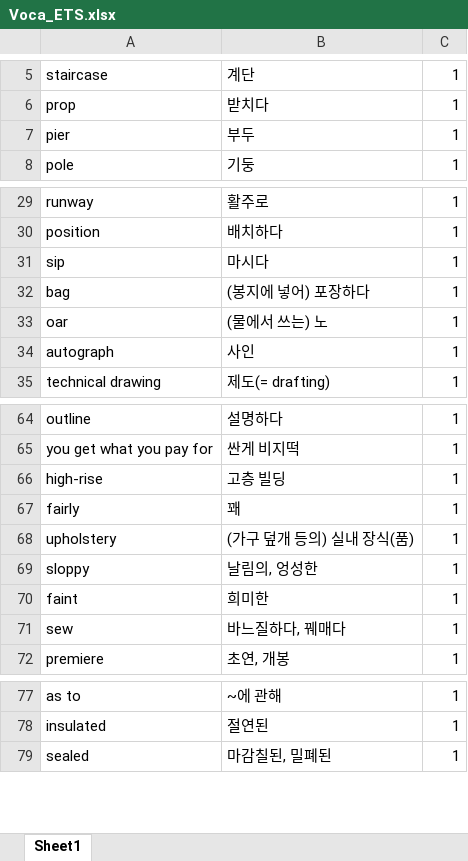
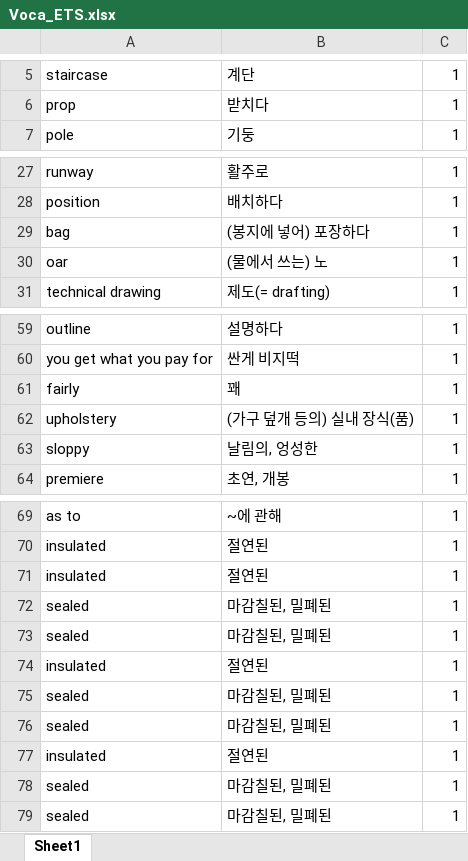
Before and after one commit to RoyKwonn/Customized_Voca, an Excel workbook: Voca_ETS.xlsx, sheet Sheet1, drawn as a sheet; only a part is shown, gaps mark what is left out; values as stored, in another font and other column widths than the file's, no borders; removed rows and columns are numbered as before the commit, all else as after; the diff covers the shown part only; the diff names each change by its address in the sheet, - before the commit and + after, or states it on an @@ line.

```diff
--- a/Voca_ETS.xlsx (sheet Sheet1)
+++ b/Voca_ETS.xlsx (sheet Sheet1)
-row 7: pier | 부두 | 1
-row 31: sip | 마시다 | 1
-row 34: autograph | 사인 | 1
-row 66: high-rise | 고층 빌딩 | 1
-row 70: faint | 희미한 | 1
-row 71: sew | 바느질하다, 꿰매다 | 1
+row 71: insulated | 절연된 | 1
+row 72: sealed | 마감칠된, 밀폐된 | 1
+row 73: sealed | 마감칠된, 밀폐된 | 1
+row 74: insulated | 절연된 | 1
+row 75: sealed | 마감칠된, 밀폐된 | 1
+row 76: sealed | 마감칠된, 밀폐된 | 1
+row 77: insulated | 절연된 | 1
+row 78: sealed | 마감칠된, 밀폐된 | 1
```
Also changed, not shown: 2 removed rows elsewhere in this sheet, 2 other files.
